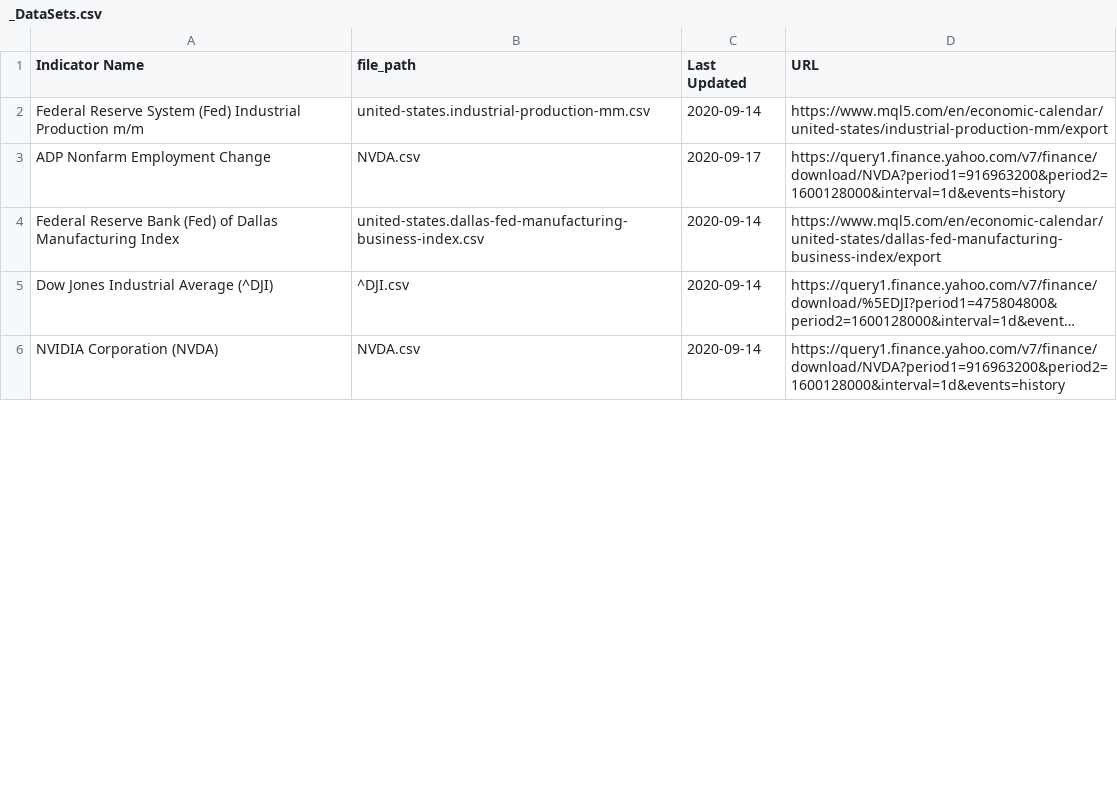
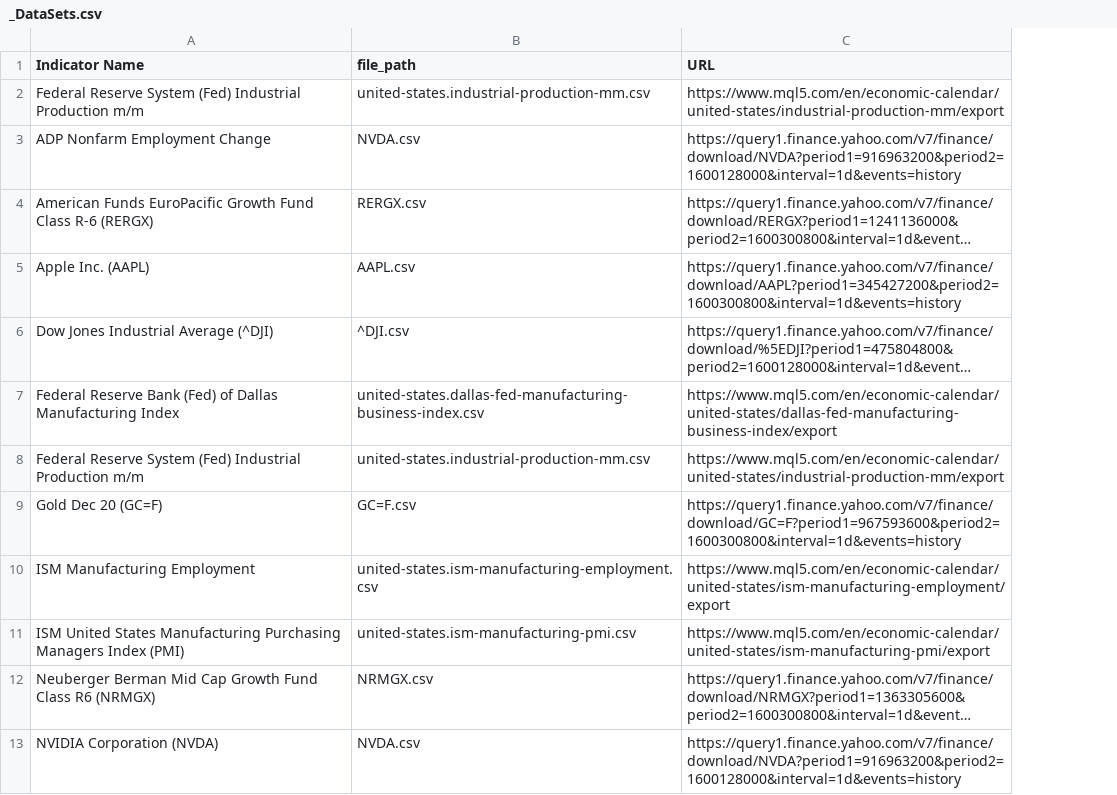
Before and after one commit to UkiDLucas/MarketIndicators.jl, a CSV file: _DataSets.csv, drawn as a sheet; only a part is shown; long unchanged cells end in …; removed rows and columns are numbered as before the commit, all else as after; the diff covers the shown part only; the diff names each change by its address in the sheet, - before the commit and + after, or states it on an @@ line.

Commit message:
new indicators

```diff
--- a/_DataSets.csv
+++ b/_DataSets.csv
-column C (Last Updated), rows 2-4: 2020-09-14 | 2020-09-17 | 2020-09-14; row 6: 2020-09-14
@@ row 10 moved to row 4: American Funds EuroPacific Growth Fund C… @@
+row 5: Apple Inc. (AAPL) | AAPL.csv | https://query1.finance.yahoo.com/v7/finance/download/AAPL?period1=345427200&period2=1600300800&interval=1d&events=history
@@ row 5 moved to row 6: Dow Jones Industrial Average (^DJI) @@
+row 8: Federal Reserve System (Fed) Industrial Production m/m | united-states.industrial-production-mm.csv | https://www.mql5.com/en/economic-calendar/united-states/industrial-production-mm/export
+row 9: Gold Dec 20 (GC=F) | GC=F.csv | https://query1.finance.yahoo.com/v7/finance/download/GC=F?period1=967593600&period2=1600300800&interval=1d&events=history
+row 10: ISM Manufacturing Employment | united-states.ism-manufacturing-employment.csv | https://www.mql5.com/en/economic-calendar/united-states/ism-manufacturing-employment/export
+row 11: ISM United States Manufacturing Purchasing Managers Index (PMI) | united-states.ism-manufacturing-pmi.csv | https://www.mql5.com/en/economic-calendar/united-states/ism-manufacturing-pmi/export
@@ row 8 moved to row 12: Neuberger Berman Mid Cap Growth Fund Cla… @@
```
Also changed, not shown: 7 added rows elsewhere in this file, 13 other files.
